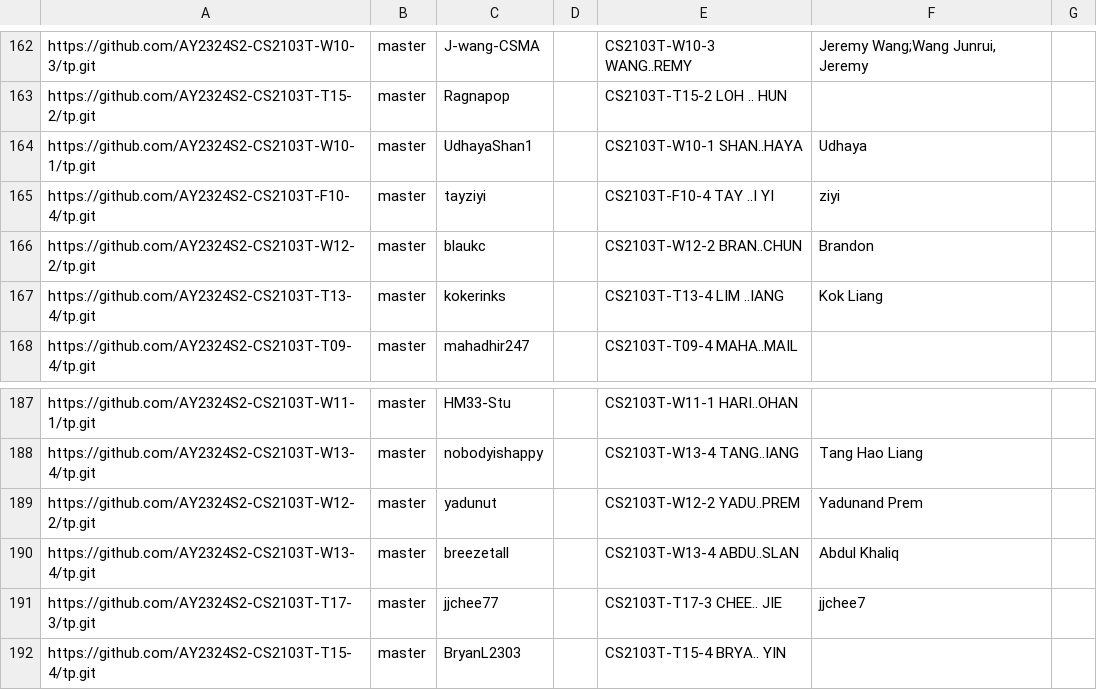
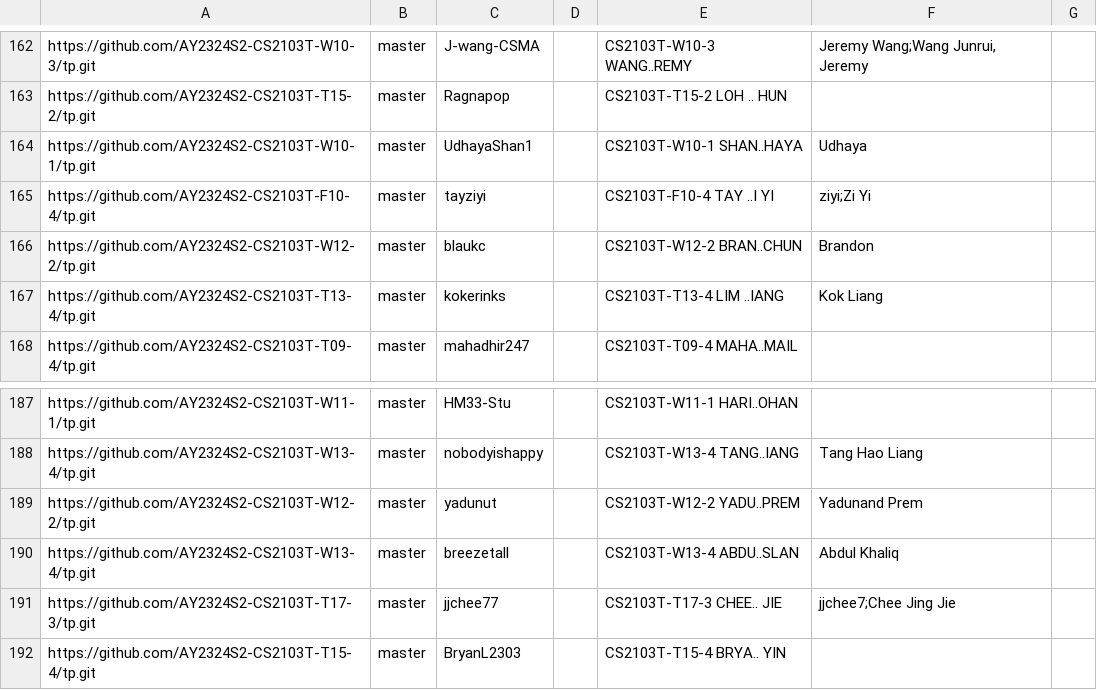
Before and after one commit to nus-cs2103-AY2324S2/tp-dashboard, a CSV file: configs/author-config.csv, drawn as a sheet; only a part is shown, gaps mark what is left out.

Commit message:
Update configs

```diff
--- a/configs/author-config.csv
+++ b/configs/author-config.csv
@@ -164,3 +164,3 @@ https://github.com/AY2324S2-CS2103T-T15-2/tp.git,master,Ragnapop,,CS2103T-T15-2
 https://github.com/AY2324S2-CS2103T-W10-1/tp.git,master,UdhayaShan1,,CS2103T-W10-1 SHAN..HAYA,Udhaya,
-https://github.com/AY2324S2-CS2103T-F10-4/tp.git,master,tayziyi,,CS2103T-F10-4 TAY ..I YI,ziyi,
+https://github.com/AY2324S2-CS2103T-F10-4/tp.git,master,tayziyi,,CS2103T-F10-4 TAY ..I YI,ziyi;Zi Yi,
 https://github.com/AY2324S2-CS2103T-W12-2/tp.git,master,blaukc,,CS2103T-W12-2 BRAN..CHUN,Brandon,
@@ -190,3 +190,3 @@ https://github.com/AY2324S2-CS2103T-W12-2/tp.git,master,yadunut,,CS2103T-W12-2 Y
 https://github.com/AY2324S2-CS2103T-W13-4/tp.git,master,breezetall,,CS2103T-W13-4 ABDU..SLAN,Abdul Khaliq,
-https://github.com/AY2324S2-CS2103T-T17-3/tp.git,master,jjchee77,,CS2103T-T17-3 CHEE.. JIE,jjchee7,
+https://github.com/AY2324S2-CS2103T-T17-3/tp.git,master,jjchee77,,CS2103T-T17-3 CHEE.. JIE,jjchee7;Chee Jing Jie,
 https://github.com/AY2324S2-CS2103T-T15-4/tp.git,master,BryanL2303,,CS2103T-T15-4 BRYA.. YIN,,
```
